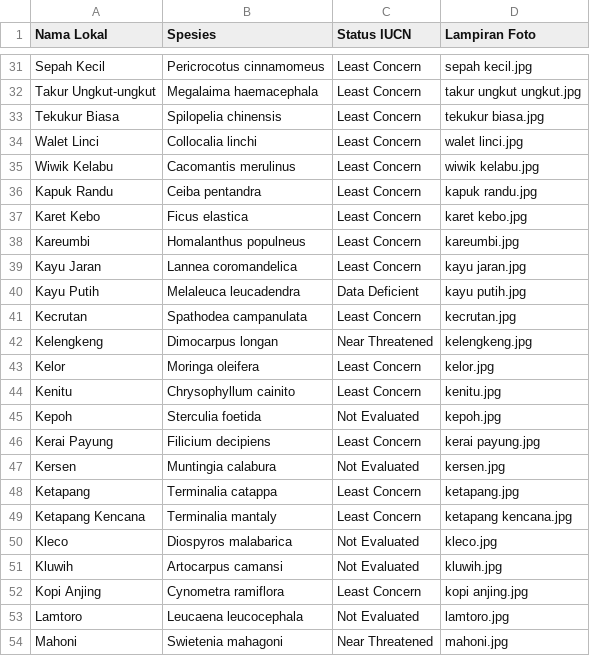
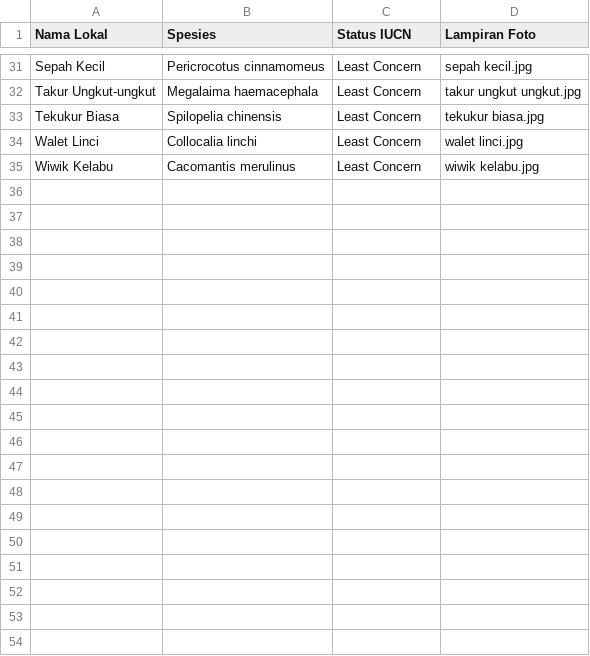
Before and after one commit to alpenprastoyo/kehati_surakarta, a CSV file: database/data/kehati_burung.csv, drawn as a sheet; only a part is shown, gaps mark what is left out; the diff covers the shown part only; the diff names each change by its address in the sheet, - before the commit and + after, or states it on an @@ line.

```diff
--- a/database/data/kehati_burung.csv
+++ b/database/data/kehati_burung.csv
-row 36: Kapuk Randu | Ceiba pentandra | Least Concern | kapuk randu.jpg
-row 37: Karet Kebo | Ficus elastica | Least Concern | karet kebo.jpg
-row 38: Kareumbi | Homalanthus populneus | Least Concern | kareumbi.jpg
-row 39: Kayu Jaran | Lannea coromandelica | Least Concern | kayu jaran.jpg
-row 40: Kayu Putih | Melaleuca leucadendra | Data Deficient | kayu putih.jpg
-row 41: Kecrutan | Spathodea campanulata | Least Concern | kecrutan.jpg
-row 42: Kelengkeng | Dimocarpus longan | Near Threatened | kelengkeng.jpg
-row 43: Kelor | Moringa oleifera | Least Concern | kelor.jpg
-row 44: Kenitu | Chrysophyllum cainito | Least Concern | kenitu.jpg
-row 45: Kepoh | Sterculia foetida | Not Evaluated | kepoh.jpg
-row 46: Kerai Payung | Filicium decipiens | Least Concern | kerai payung.jpg
-row 47: Kersen | Muntingia calabura | Not Evaluated | kersen.jpg
-row 48: Ketapang | Terminalia catappa | Least Concern | ketapang.jpg
-row 49: Ketapang Kencana | Terminalia mantaly | Least Concern | ketapang kencana.jpg
-row 50: Kleco | Diospyros malabarica | Not Evaluated | kleco.jpg
-row 51: Kluwih | Artocarpus camansi | Not Evaluated | kluwih.jpg
-row 52: Kopi Anjing | Cynometra ramiflora | Least Concern | kopi anjing.jpg
-row 53: Lamtoro | Leucaena leucocephala | Not Evaluated | lamtoro.jpg
-row 54: Mahoni | Swietenia mahagoni | Near Threatened | mahoni.jpg
```
Also changed, not shown: 30 removed rows elsewhere in this file, database/data/kehati_pohon_rth.csv, 1 other file.
